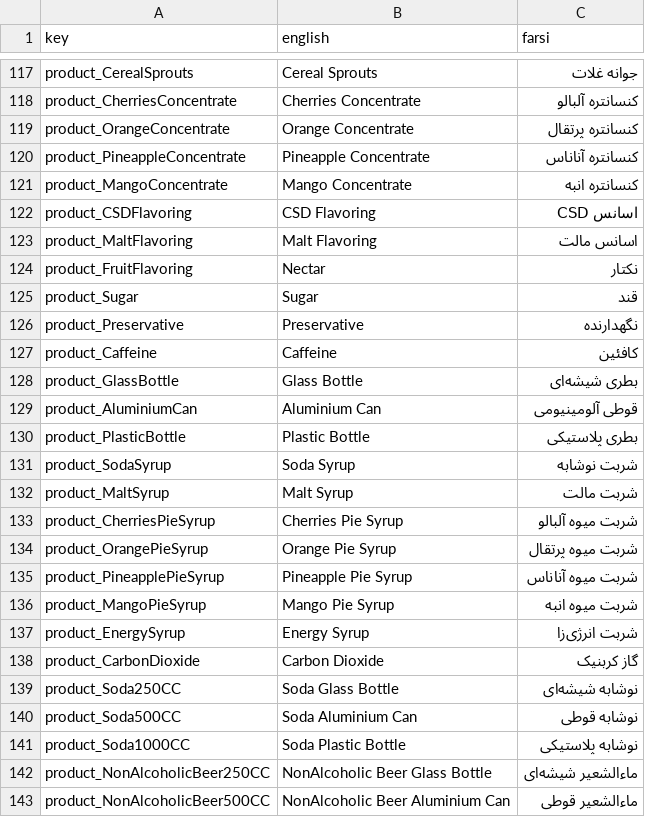
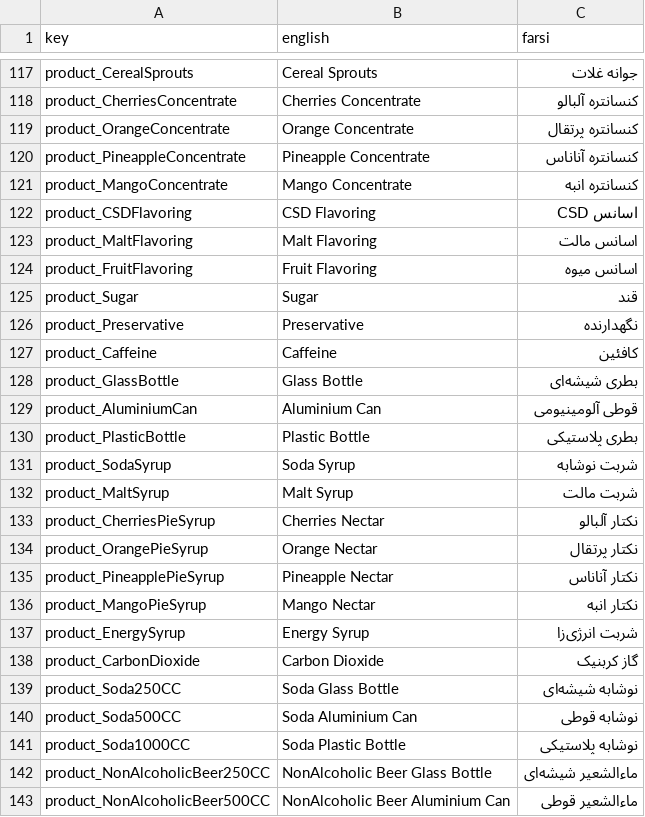
Before and after one commit to GameinSharif/Gamein2021-Client, a CSV file: Assets/Resources/Localization/Localization.csv, drawn as a sheet; only a part is shown, gaps mark what is left out.

Commit message:
mintor changes in localization.csv

```diff
--- a/Assets/Resources/Localization/Localization.csv
+++ b/Assets/Resources/Localization/Localization.csv
@@ -123,3 +123,3 @@
 "product_MaltFlavoring","Malt Flavoring","اسانس مالت"
-"product_FruitFlavoring","Nectar","نکتار"
+"product_FruitFlavoring","Fruit Flavoring","اسانس میوه"
 "product_Sugar","Sugar","قند"
@@ -132,6 +132,6 @@
 "product_MaltSyrup","Malt Syrup","شربت مالت"
-"product_CherriesPieSyrup","Cherries Pie Syrup","شربت میوه آلبالو"
-"product_OrangePieSyrup","Orange Pie Syrup","شربت میوه پرتقال"
-"product_PineapplePieSyrup","Pineapple Pie Syrup","شربت میوه آناناس"
-"product_MangoPieSyrup","Mango Pie Syrup","شربت میوه انبه"
+"product_CherriesPieSyrup","Cherries Nectar","نکتار آلبالو"
+"product_OrangePieSyrup","Orange Nectar","نکتار پرتقال"
+"product_PineapplePieSyrup","Pineapple Nectar","نکتار آناناس"
+"product_MangoPieSyrup","Mango Nectar","نکتار انبه"
 "product_EnergySyrup","Energy Syrup","شربت انرژی‌زا"
```
